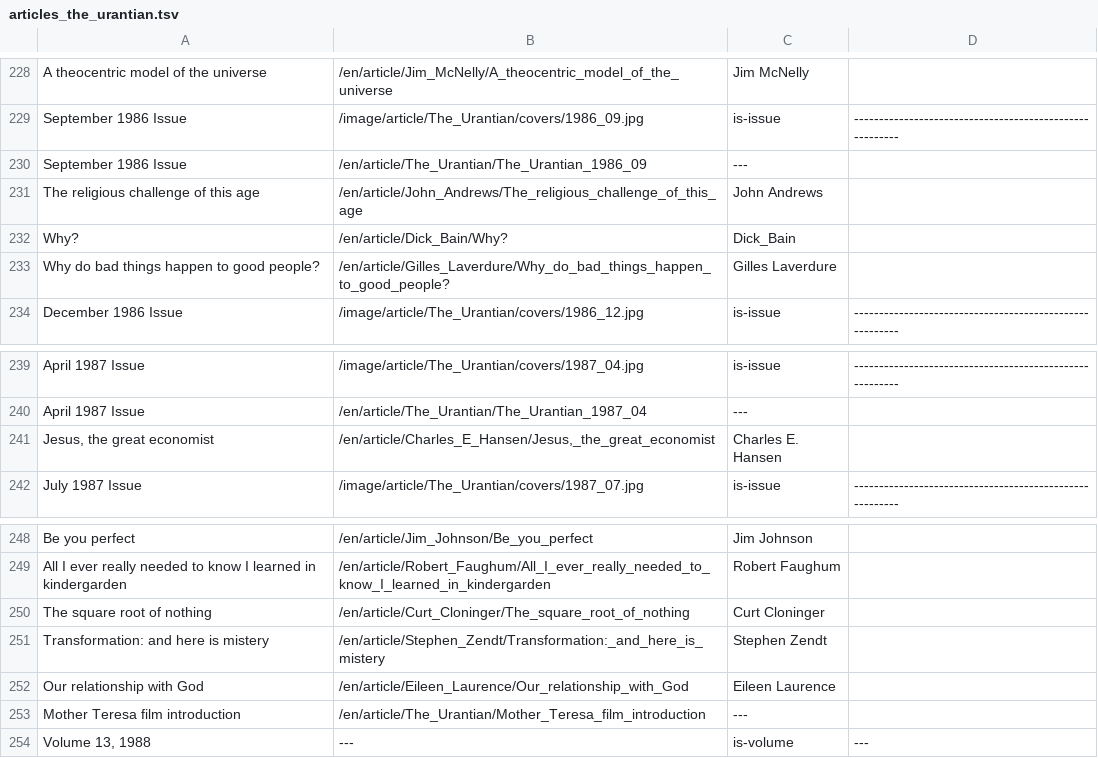
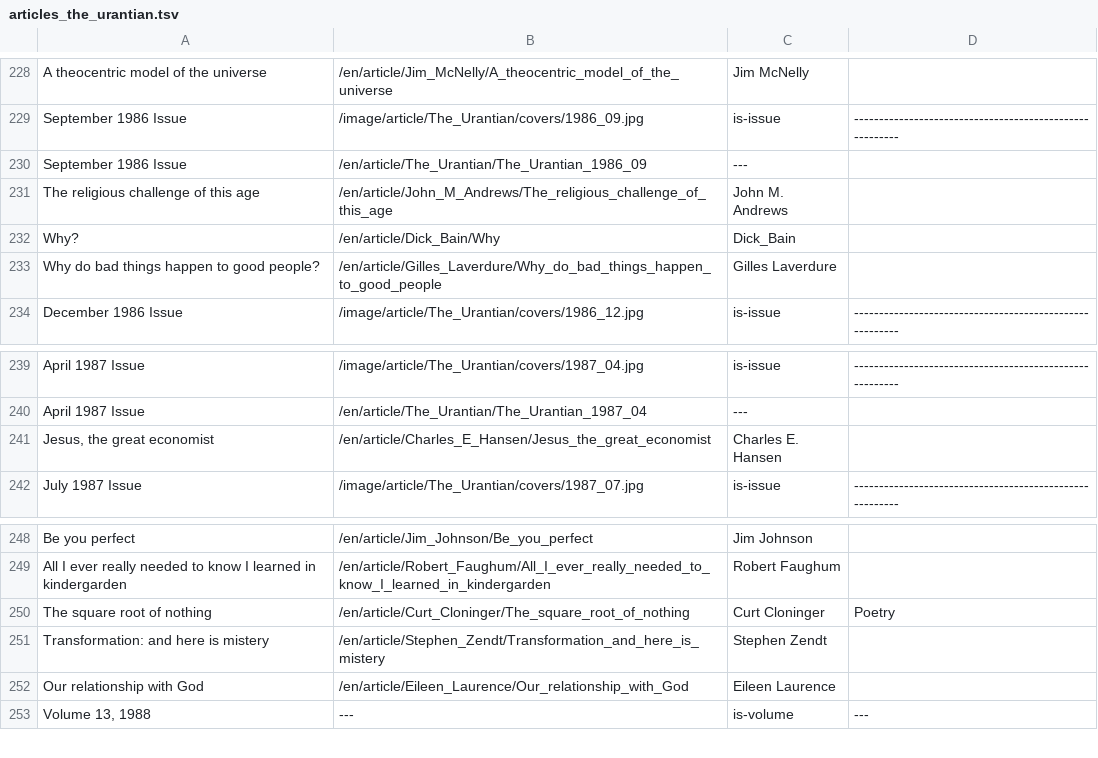
Before and after one commit to JanHerca/urantiapedia, a TSV file: input/txt/articles-en/articles_the_urantian.tsv, drawn as a sheet; only a part is shown, gaps mark what is left out.

Commit message:
The Urantian (in progress)

```diff
--- a/input/txt/articles-en/articles_the_urantian.tsv
+++ b/input/txt/articles-en/articles_the_urantian.tsv
@@ -230,5 +230,5 @@ September 1986 Issue	/image/article/The_Urantian/covers/1986_09.jpg	is-issue	---
 September 1986 Issue	/en/article/The_Urantian/The_Urantian_1986_09	---	
-The religious challenge of this age	/en/article/John_Andrews/The_religious_challenge_of_this_age	John Andrews	
-Why?	/en/article/Dick_Bain/Why?	Dick_Bain	
-Why do bad things happen to good people?	/en/article/Gilles_Laverdure/Why_do_bad_things_happen_to_good_people?	Gilles Laverdure	
+The religious challenge of this age	/en/article/John_M_Andrews/The_religious_challenge_of_this_age	John M. Andrews	
+Why?	/en/article/Dick_Bain/Why	Dick_Bain	
+Why do bad things happen to good people?	/en/article/Gilles_Laverdure/Why_do_bad_things_happen_to_good_people	Gilles Laverdure	
 December 1986 Issue	/image/article/The_Urantian/covers/1986_12.jpg	is-issue	--------------------------------------------------------
@@ -240,3 +240,3 @@ April 1987 Issue	/image/article/The_Urantian/covers/1987_04.jpg	is-issue	-------
 April 1987 Issue	/en/article/The_Urantian/The_Urantian_1987_04	---	
-Jesus, the great economist	/en/article/Charles_E_Hansen/Jesus,_the_great_economist	Charles E. Hansen	
+Jesus, the great economist	/en/article/Charles_E_Hansen/Jesus_the_great_economist	Charles E. Hansen	
 July 1987 Issue	/image/article/The_Urantian/covers/1987_07.jpg	is-issue	--------------------------------------------------------
@@ -249,6 +249,5 @@ Be you perfect	/en/article/Jim_Johnson/Be_you_perfect	Jim Johnson
 All I ever really needed to know I learned in kindergarden	/en/article/Robert_Faughum/All_I_ever_really_needed_to_know_I_learned_in_kindergarden	Robert Faughum	
-The square root of nothing	/en/article/Curt_Cloninger/The_square_root_of_nothing	Curt Cloninger	
-Transformation: and here is mistery	/en/article/Stephen_Zendt/Transformation:_and_here_is_mistery	Stephen Zendt	
+The square root of nothing	/en/article/Curt_Cloninger/The_square_root_of_nothing	Curt Cloninger	Poetry
+Transformation: and here is mistery	/en/article/Stephen_Zendt/Transformation_and_here_is_mistery	Stephen Zendt	
 Our relationship with God	/en/article/Eileen_Laurence/Our_relationship_with_God	Eileen Laurence	
-Mother Teresa film introduction	/en/article/The_Urantian/Mother_Teresa_film_introduction	---	
 Volume 13, 1988	---	is-volume	---
```
Also changed, not shown: 30 other files.
